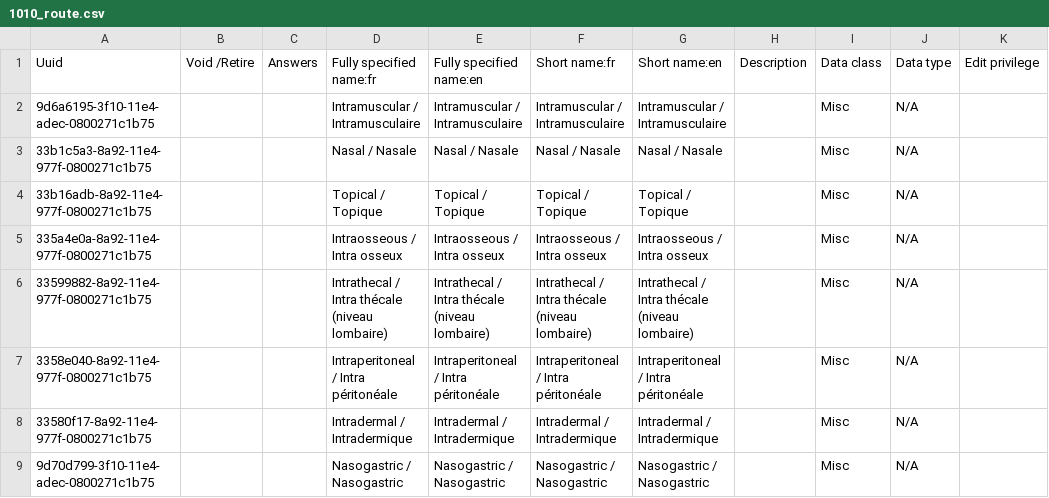
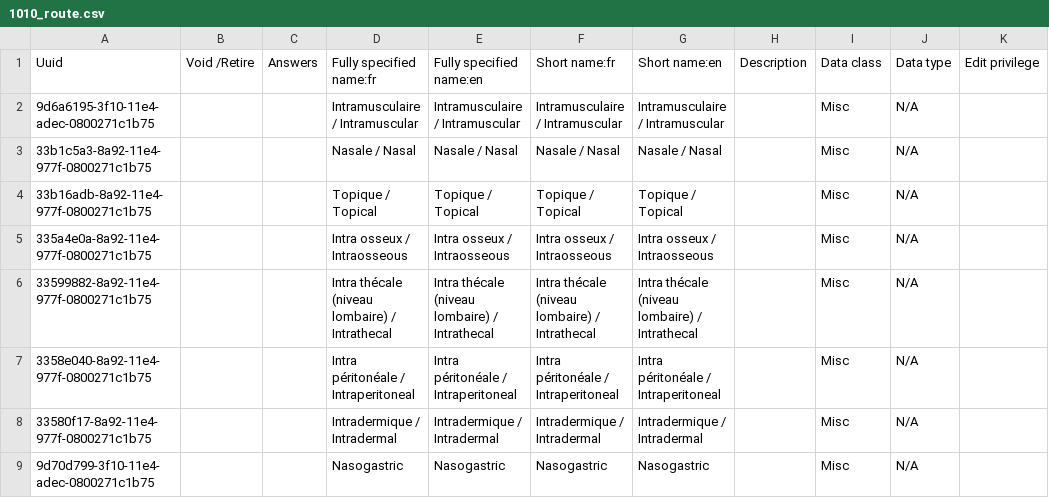
Before and after one commit to jembi/cameroon-bahmni-metadata, a CSV file: configuration/concepts/1010_route.csv, drawn as a sheet; only a part is shown; the diff covers the shown part only; the diff names each change by its address in the sheet, - before the commit and + after, or states it on an @@ line.

```diff
--- a/configuration/concepts/1010_route.csv
+++ b/configuration/concepts/1010_route.csv
-D2: Intramuscular / Intramusculaire
+D2: Intramusculaire / Intramuscular
-E2: Intramuscular / Intramusculaire
+E2: Intramusculaire / Intramuscular
-F2: Intramuscular / Intramusculaire
+F2: Intramusculaire / Intramuscular
-G2: Intramuscular / Intramusculaire
+G2: Intramusculaire / Intramuscular
-D3: Nasal / Nasale
+D3: Nasale / Nasal
-E3: Nasal / Nasale
+E3: Nasale / Nasal
-F3: Nasal / Nasale
+F3: Nasale / Nasal
-G3: Nasal / Nasale
+G3: Nasale / Nasal
-D4: Topical / Topique
+D4: Topique / Topical
-E4: Topical / Topique
+E4: Topique / Topical
-F4: Topical / Topique
+F4: Topique / Topical
-G4: Topical / Topique
+G4: Topique / Topical
-D5: Intraosseous / Intra osseux
+D5: Intra osseux / Intraosseous
-E5: Intraosseous / Intra osseux
+E5: Intra osseux / Intraosseous
-F5: Intraosseous / Intra osseux
+F5: Intra osseux / Intraosseous
-G5: Intraosseous / Intra osseux
+G5: Intra osseux / Intraosseous
-D6: Intrathecal / Intra thécale (niveau lombaire)
+D6: Intra thécale (niveau lombaire) / Intrathecal
-E6: Intrathecal / Intra thécale (niveau lombaire)
+E6: Intra thécale (niveau lombaire) / Intrathecal
-F6: Intrathecal / Intra thécale (niveau lombaire)
+F6: Intra thécale (niveau lombaire) / Intrathecal
-G6: Intrathecal / Intra thécale (niveau lombaire)
+G6: Intra thécale (niveau lombaire) / Intrathecal
-D7: Intraperitoneal / Intra péritonéale
+D7: Intra péritonéale / Intraperitoneal
-E7: Intraperitoneal / Intra péritonéale
+E7: Intra péritonéale / Intraperitoneal
-F7: Intraperitoneal / Intra péritonéale
+F7: Intra péritonéale / Intraperitoneal
-G7: Intraperitoneal / Intra péritonéale
+G7: Intra péritonéale / Intraperitoneal
-D8: Intradermal / Intradermique
+D8: Intradermique / Intradermal
-E8: Intradermal / Intradermique
+E8: Intradermique / Intradermal
-F8: Intradermal / Intradermique
+F8: Intradermique / Intradermal
-G8: Intradermal / Intradermique
+G8: Intradermique / Intradermal
-D9: Nasogastric / Nasogastric
+D9: Nasogastric
-E9: Nasogastric / Nasogastric
+E9: Nasogastric
-F9: Nasogastric / Nasogastric
+F9: Nasogastric
-G9: Nasogastric / Nasogastric
+G9: Nasogastric
```
Also changed, not shown: 28 edited cells elsewhere in this file, configuration/concepts/1000_duration_units.csv, configuration/concepts/1008_dosing_units.csv, 2 other files.
